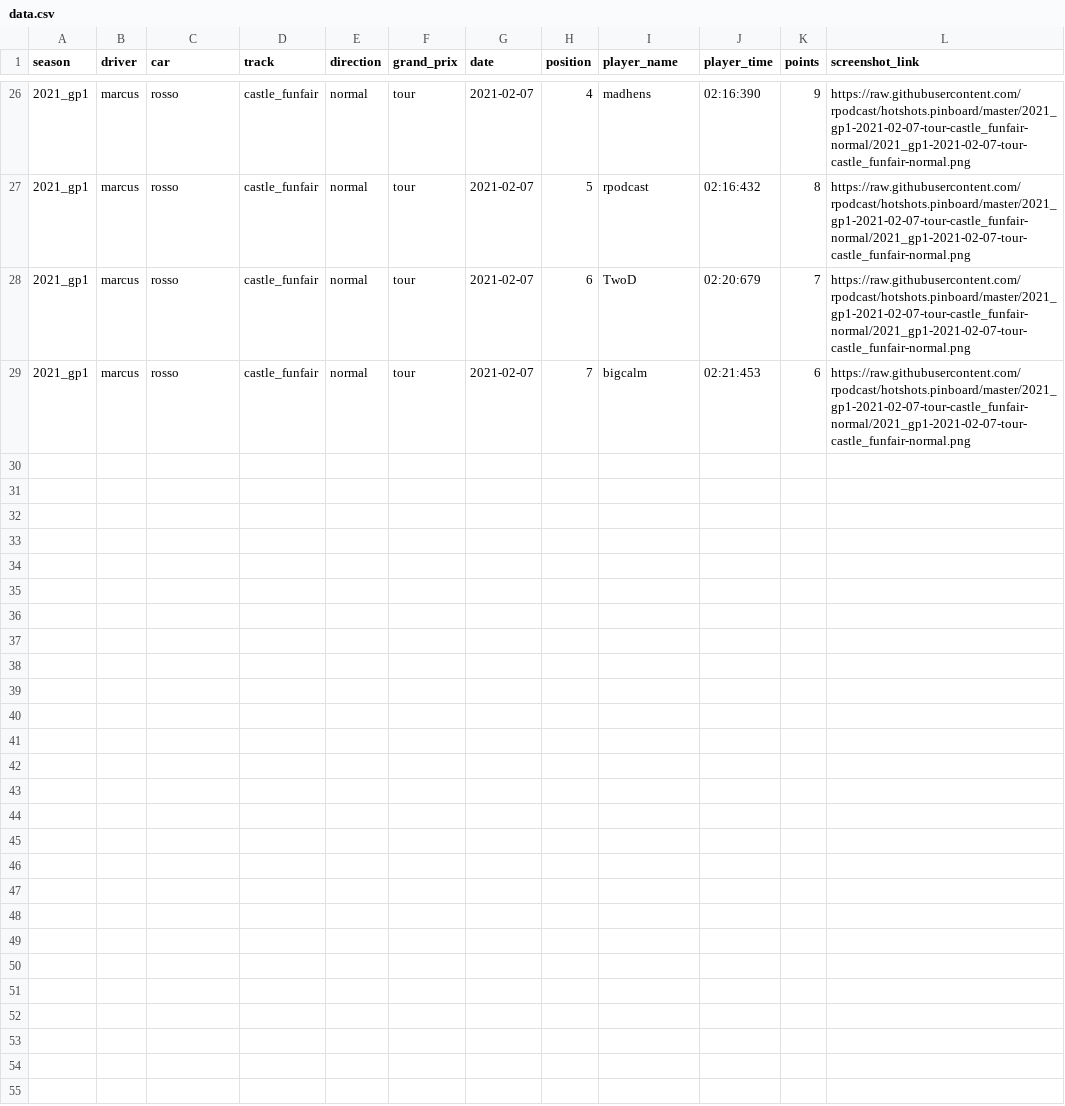
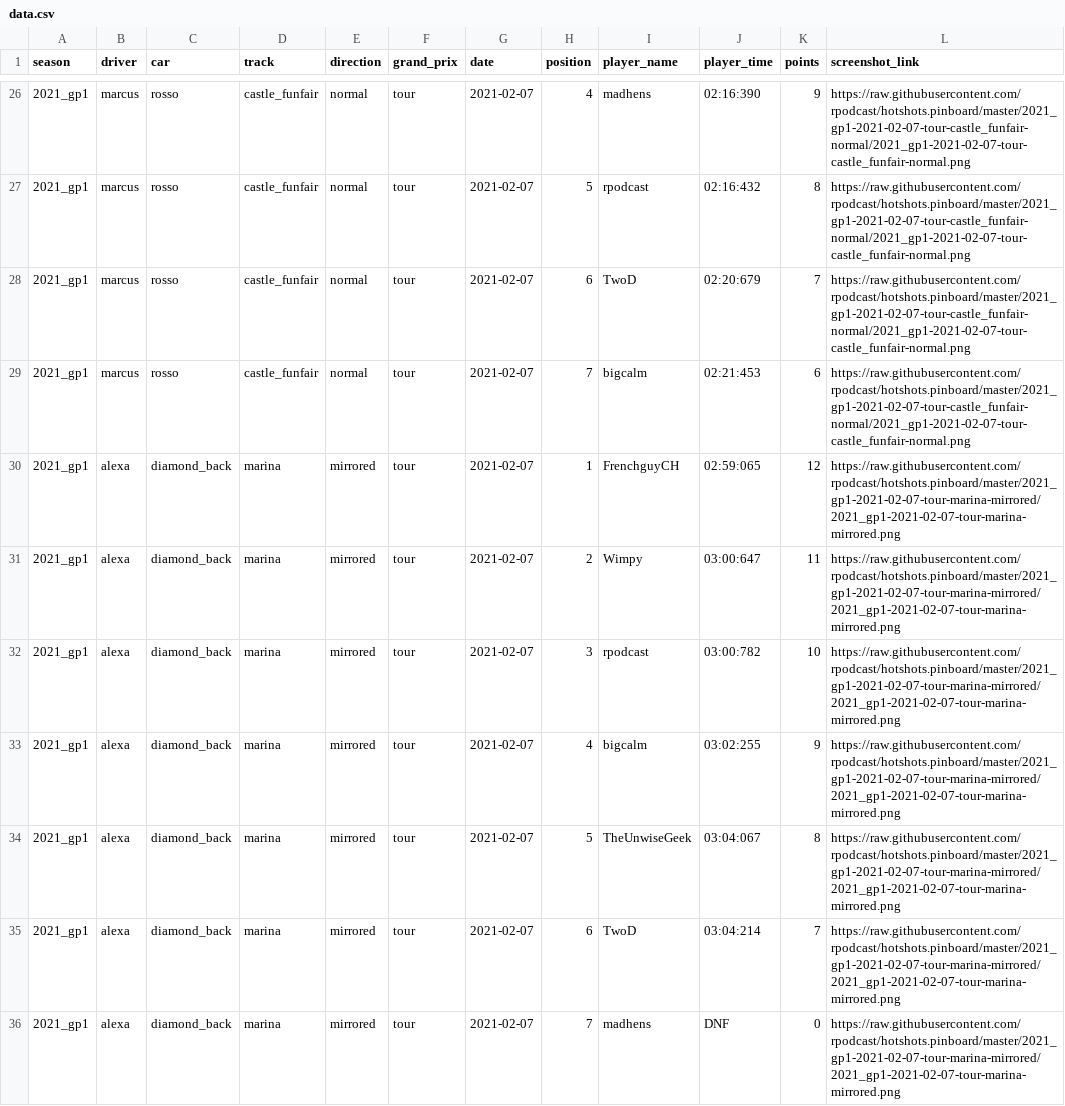
Before and after one commit to rpodcast/hotshots.pinboard, a CSV file: hotshots_race_results/data.csv, drawn as a sheet; only a part is shown, gaps mark what is left out; the diff names each change by its address in the sheet, - before the commit and + after, or states it on an @@ line.

Commit message:
update hotshots_race_results

```diff
--- a/hotshots_race_results/data.csv
+++ b/hotshots_race_results/data.csv
+row 30: 2021_gp1 | alexa | diamond_back | marina | mirrored | tour | 2021-02-07 | 1 | FrenchguyCH | 02:59:065 | 12 | https://raw.githubusercontent.com/rpodcast/hotshots.pinboard/master/2021_gp1-2021-02-07-tour-marina-mirrored/2021_gp1-2021-02-07-tour-marina-mirrored.png
+row 31: 2021_gp1 | alexa | diamond_back | marina | mirrored | tour | 2021-02-07 | 2 | Wimpy | 03:00:647 | 11 | https://raw.githubusercontent.com/rpodcast/hotshots.pinboard/master/2021_gp1-2021-02-07-tour-marina-mirrored/2021_gp1-2021-02-07-tour-marina-mirrored.png
+row 32: 2021_gp1 | alexa | diamond_back | marina | mirrored | tour | 2021-02-07 | 3 | rpodcast | 03:00:782 | 10 | https://raw.githubusercontent.com/rpodcast/hotshots.pinboard/master/2021_gp1-2021-02-07-tour-marina-mirrored/2021_gp1-2021-02-07-tour-marina-mirrored.png
+row 33: 2021_gp1 | alexa | diamond_back | marina | mirrored | tour | 2021-02-07 | 4 | bigcalm | 03:02:255 | 9 | https://raw.githubusercontent.com/rpodcast/hotshots.pinboard/master/2021_gp1-2021-02-07-tour-marina-mirrored/2021_gp1-2021-02-07-tour-marina-mirrored.png
+row 34: 2021_gp1 | alexa | diamond_back | marina | mirrored | tour | 2021-02-07 | 5 | TheUnwiseGeek | 03:04:067 | 8 | https://raw.githubusercontent.com/rpodcast/hotshots.pinboard/master/2021_gp1-2021-02-07-tour-marina-mirrored/2021_gp1-2021-02-07-tour-marina-mirrored.png
+row 35: 2021_gp1 | alexa | diamond_back | marina | mirrored | tour | 2021-02-07 | 6 | TwoD | 03:04:214 | 7 | https://raw.githubusercontent.com/rpodcast/hotshots.pinboard/master/2021_gp1-2021-02-07-tour-marina-mirrored/2021_gp1-2021-02-07-tour-marina-mirrored.png
+row 36: 2021_gp1 | alexa | diamond_back | marina | mirrored | tour | 2021-02-07 | 7 | madhens | DNF | 0 | https://raw.githubusercontent.com/rpodcast/hotshots.pinboard/master/2021_gp1-2021-02-07-tour-marina-mirrored/2021_gp1-2021-02-07-tour-marina-mirrored.png
```
Also changed, not shown: 3 other files.
